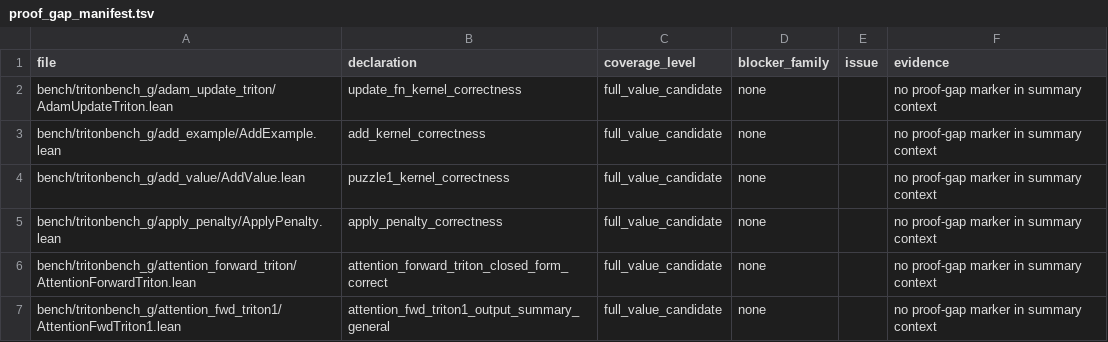
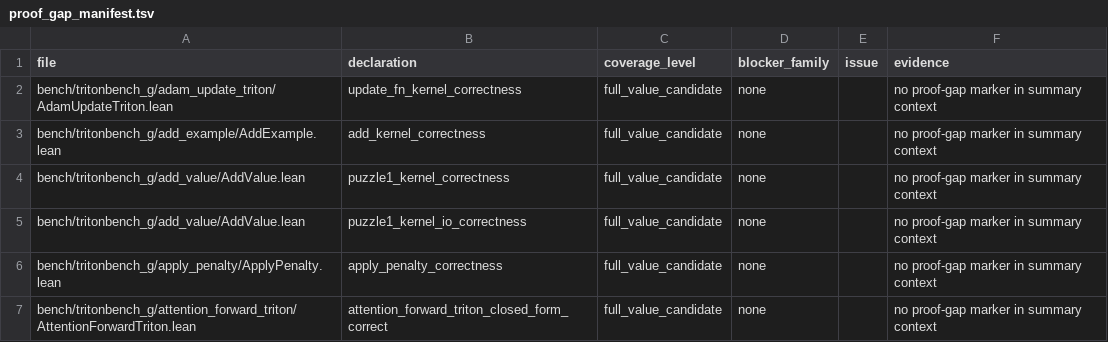
Before and after one commit to Lizn-zn/VeriTile, a TSV file: bench/tritonbench_g/proof_gap_manifest.tsv, drawn as a sheet; only a part is shown; the shorter side is filled out with more unchanged rows; the diff names each change by its address in the sheet, - before the commit and + after, or states it on an @@ line.

```diff
--- a/bench/tritonbench_g/proof_gap_manifest.tsv
+++ b/bench/tritonbench_g/proof_gap_manifest.tsv
+row 5: bench/tritonbench_g/add_value/AddValue.lean | puzzle1_kernel_io_correctness | full_value_candidate | none |  | no proof-gap marker in summary context
```
